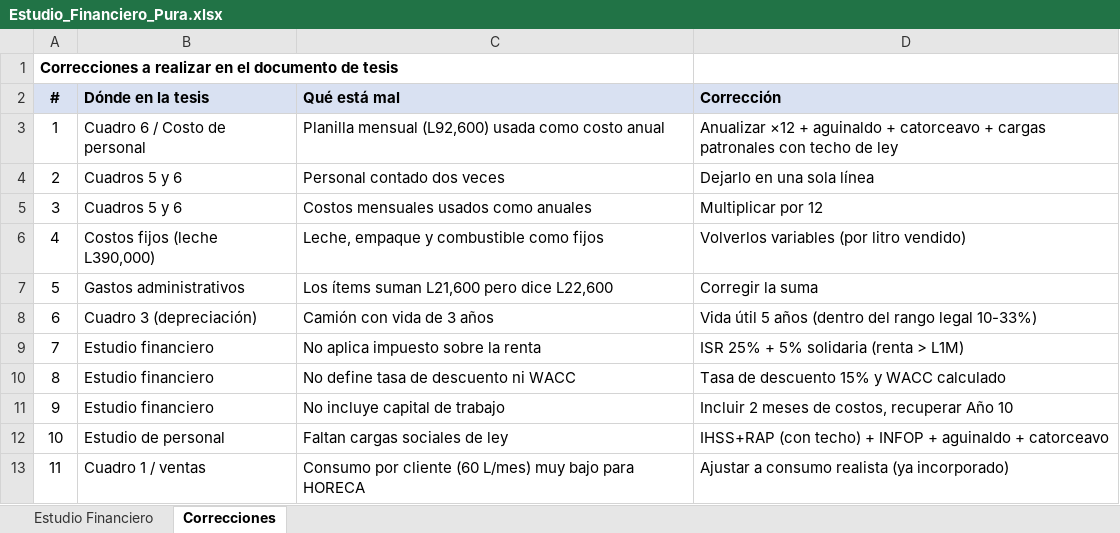
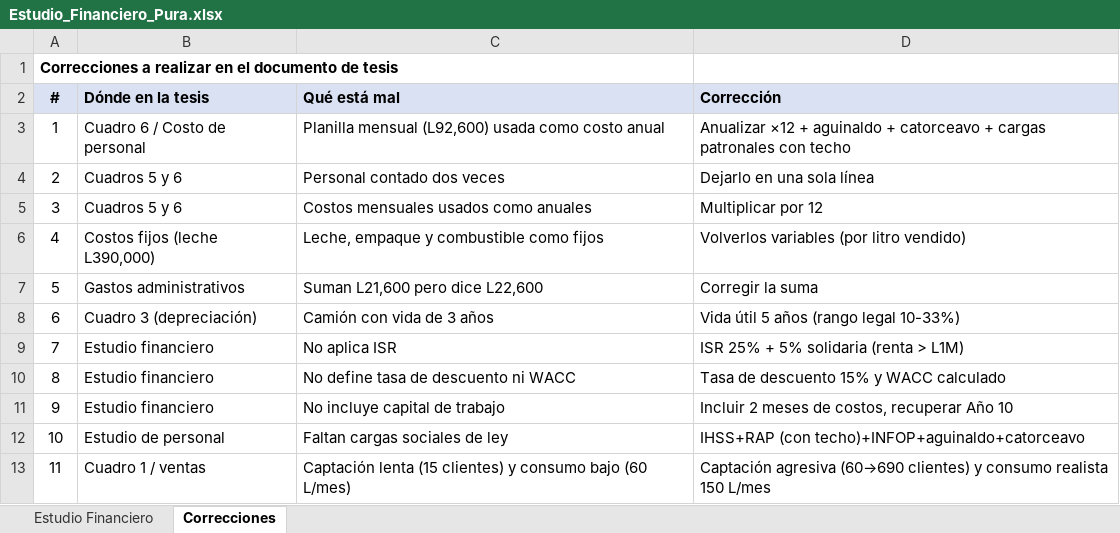
Before and after one commit to pewez267-dot/Rangos, an Excel workbook: Estudio_Financiero_Pura.xlsx, sheet Correcciones, drawn as a sheet; values as stored, in another font and other column widths than the file's, no borders; the diff names each change by its address in the sheet, - before the commit and + after, or states it on an @@ line.

Commit message:
Proyeccion agresiva de clientes (payback ~4.3 anios): Excel + tesis corregida con cambios en azul

```diff
--- a/Estudio_Financiero_Pura.xlsx (sheet Correcciones)
+++ b/Estudio_Financiero_Pura.xlsx (sheet Correcciones)
-D3 (Corrección): …con techo de ley
+D3 (Corrección): …con techo
-C7 (Qué está mal): Los ítems suman L21,600 pero dice L22,600
+C7 (Qué está mal): Suman L21,600 pero dice L22,600
-D8 (Corrección): Vida útil 5 años (dentro del rango legal 10-33%)
+D8 (Corrección): Vida útil 5 años (rango legal 10-33%)
-C9 (Qué está mal): No aplica impuesto sobre la renta
+C9 (Qué está mal): No aplica ISR
-D12 (Corrección): IHSS+RAP (con techo) + INFOP + aguinaldo + catorceavo
+D12 (Corrección): IHSS+RAP (con techo)+INFOP+aguinaldo+catorceavo
-C13 (Qué está mal): Consumo por cliente (60 L/mes) muy bajo para HORECA
+C13 (Qué está mal): Captación lenta (15 clientes) y consumo bajo (60 L/mes)
-D13 (Corrección): Ajustar a consumo realista (ya incorporado)
+D13 (Corrección): Captación agresiva (60→690 clientes) y consumo realista 150 L/mes
```
Also changed, not shown: sheet Estudio Financiero, 1 other file.
